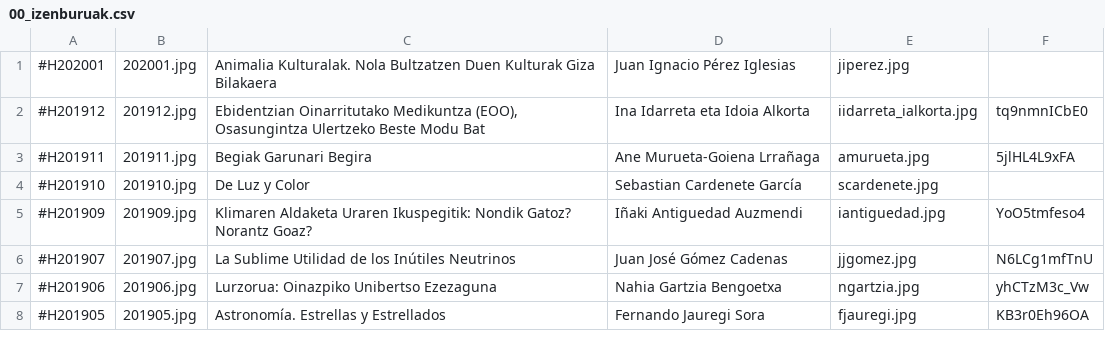
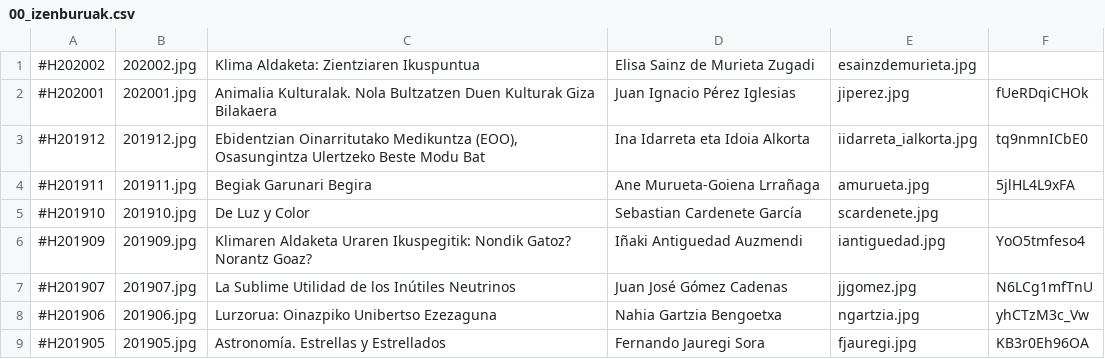
Before and after one commit to zientziarengiltzak/zientziarengiltzak.github.io, a CSV file: Python/hitzaldiak/00_izenburuak.csv, drawn as a sheet; only a part is shown.

```diff
--- a/Python/hitzaldiak/00_izenburuak.csv
+++ b/Python/hitzaldiak/00_izenburuak.csv
@@ -1,2 +1,3 @@
-#H202001;202001.jpg;Animalia Kulturalak. Nola Bultzatzen Duen Kulturak Giza Bilakaera;Juan Ignacio Pérez Iglesias;jiperez.jpg;
+#H202002;202002.jpg;Klima Aldaketa: Zientziaren Ikuspuntua;Elisa Sainz de Murieta Zugadi;esainzdemurieta.jpg;
+#H202001;202001.jpg;Animalia Kulturalak. Nola Bultzatzen Duen Kulturak Giza Bilakaera;Juan Ignacio Pérez Iglesias;jiperez.jpg;fUeRDqiCHOk
 #H201912;201912.jpg;Ebidentzian Oinarritutako Medikuntza (EOO), Osasungintza Ulertzeko Beste Modu Bat;Ina Idarreta eta Idoia Alkorta;iidarreta_ialkorta.jpg;tq9nmnICbE0
```
Also changed, not shown: 10 other files.
